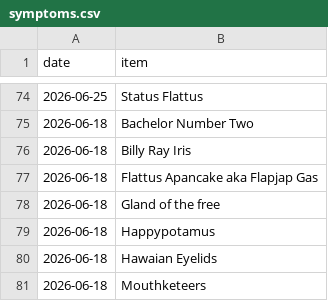
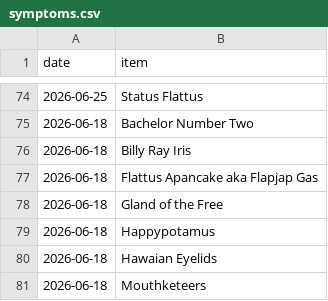
Before and after one commit to SpikeyBXL/thursdaywavelengths, a CSV file: data/symptoms.csv, drawn as a sheet; only a part is shown, gaps mark what is left out; the diff covers the shown part only.

```diff
--- a/data/symptoms.csv
+++ b/data/symptoms.csv
@@ -77,3 +77,3 @@ date,item
 2026-06-18,Flattus Apancake aka Flapjap Gas
-2026-06-18,Gland of the free
+2026-06-18,Gland of the Free
 2026-06-18,Happypotamus
```
Also changed, not shown: 34 added rows elsewhere in this file.
